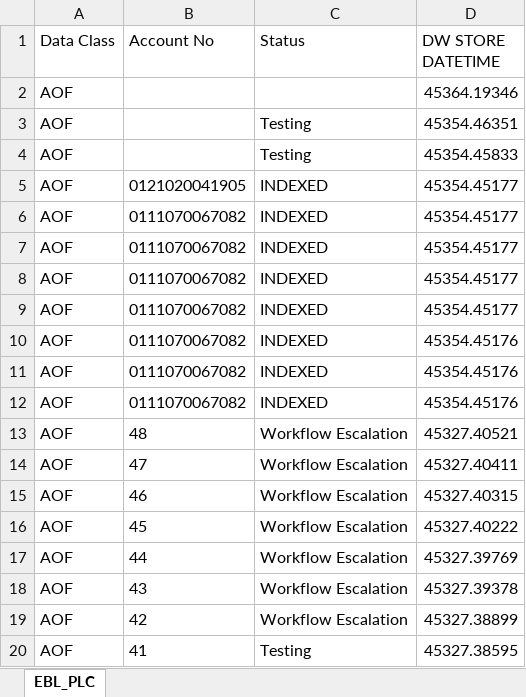
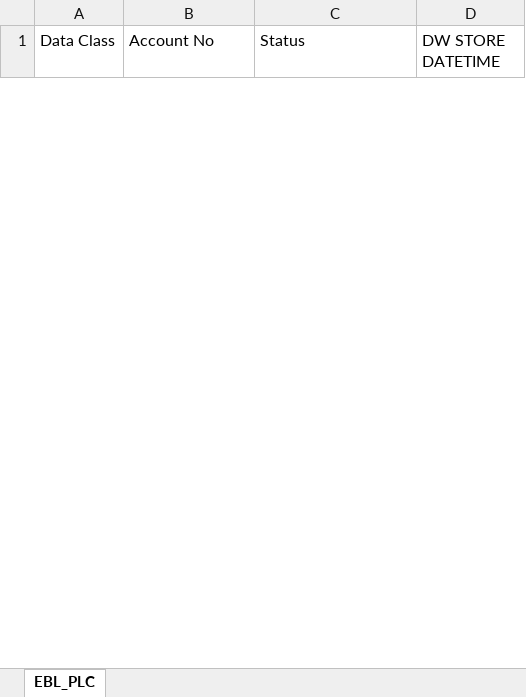
Before and after one commit to SMTareq/DashBoard, an Excel workbook: GAMEPORTALCMS/EBL_PLC.xlsx, sheet EBL_PLC, drawn as a sheet; only a part is shown; values as stored, in another font and other column widths than the file's, no borders; removed rows and columns are numbered as before the commit, all else as after; the diff covers the shown part only; the diff names each change by its address in the sheet, - before the commit and + after, or states it on an @@ line.

```diff
--- a/GAMEPORTALCMS/EBL_PLC.xlsx (sheet EBL_PLC)
+++ b/GAMEPORTALCMS/EBL_PLC.xlsx (sheet EBL_PLC)
-row 2: AOF |  |  | 45364.19346
-row 3: AOF |  | Testing | 45354.46351
-row 4: AOF |  | Testing | 45354.45833
-row 5: AOF | 0121020041905 | INDEXED | 45354.45177
-row 6: AOF | 0111070067082 | INDEXED | 45354.45177
-row 7: AOF | 0111070067082 | INDEXED | 45354.45177
-row 8: AOF | 0111070067082 | INDEXED | 45354.45177
-row 9: AOF | 0111070067082 | INDEXED | 45354.45177
-row 10: AOF | 0111070067082 | INDEXED | 45354.45176
-row 11: AOF | 0111070067082 | INDEXED | 45354.45176
-row 12: AOF | 0111070067082 | INDEXED | 45354.45176
-row 13: AOF | 48 | Workflow Escalation | 45327.40521
-row 14: AOF | 47 | Workflow Escalation | 45327.40411
-row 15: AOF | 46 | Workflow Escalation | 45327.40315
-row 16: AOF | 45 | Workflow Escalation | 45327.40222
-row 17: AOF | 44 | Workflow Escalation | 45327.39769
-row 18: AOF | 43 | Workflow Escalation | 45327.39378
-row 19: AOF | 42 | Workflow Escalation | 45327.38899
-row 20: AOF | 41 | Testing | 45327.38595
```
Also changed, not shown: 5 added rows and 35 removed rows elsewhere in this sheet, 10 other files.
